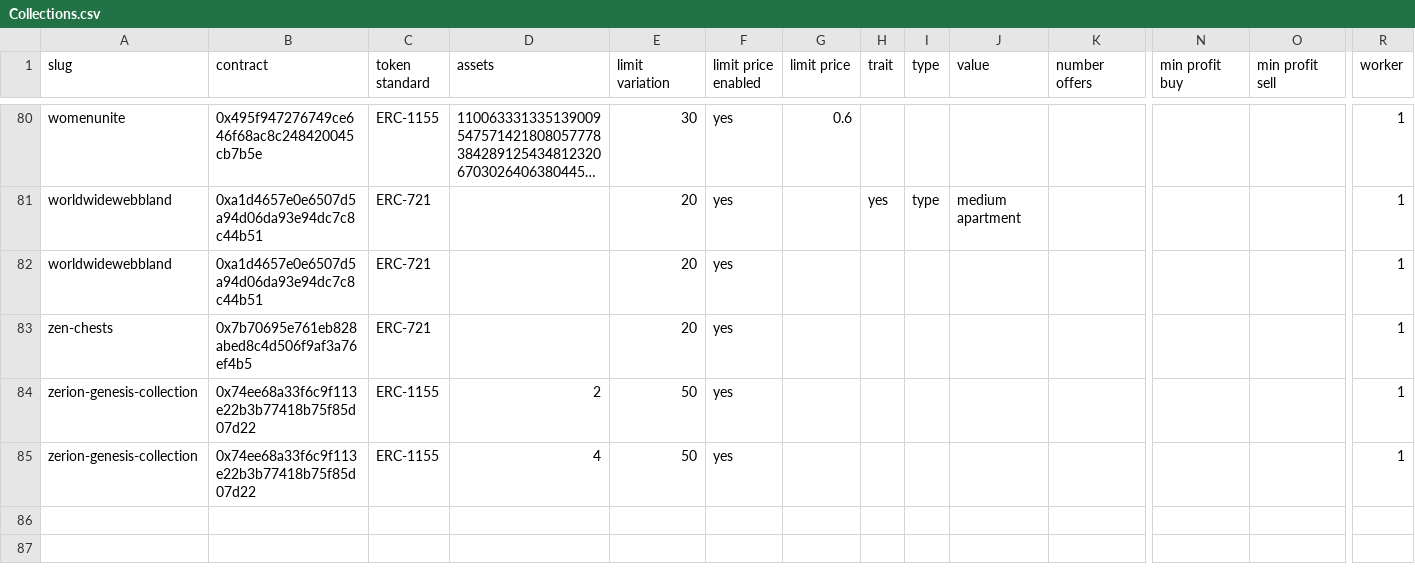
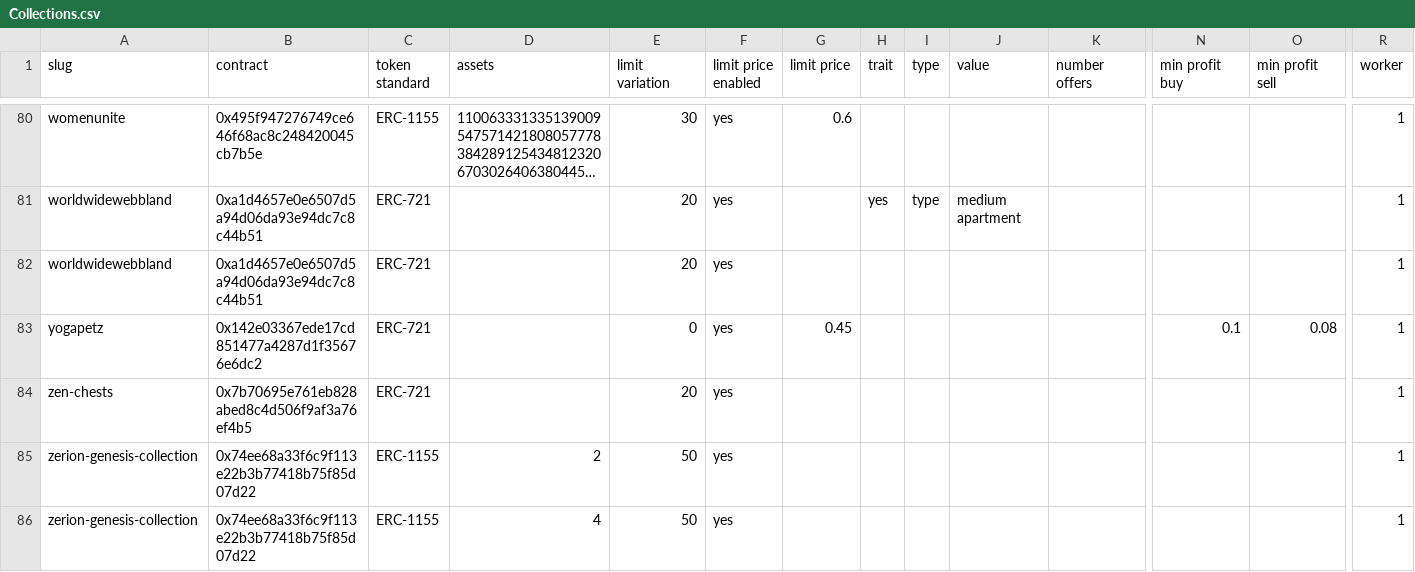
Before and after one commit to johnydev23/Opensea_automated_actions, a CSV file: Collections.csv, drawn as a sheet; only a part is shown, gaps mark what is left out; long unchanged cells end in …; rows hold the shown columns only; the diff names each change by its address in the sheet, - before the commit and + after, or states it on an @@ line.

```diff
--- a/Collections.csv
+++ b/Collections.csv
+row 83: yogapetz | 0x142e03367ede17cd851477a4287d1f35676e6dc2 | ERC-721 |  | 0 | yes | 0.45 |  |  |  |  | 0.1 | 0.08 | 1
```
